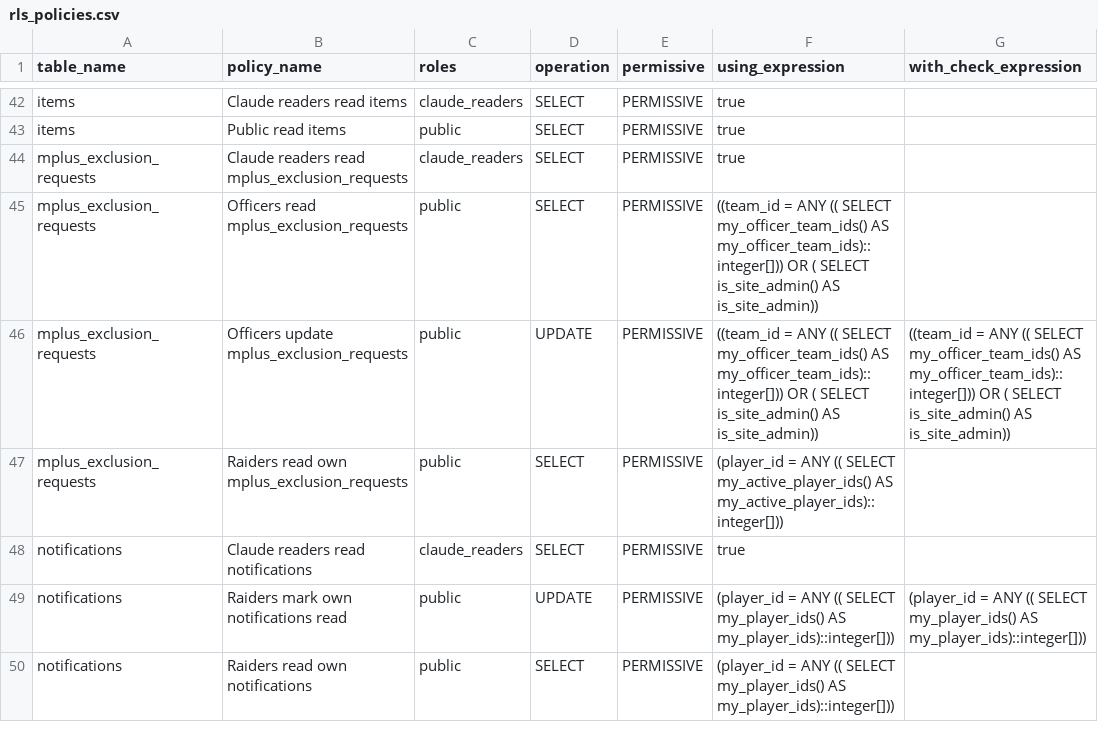
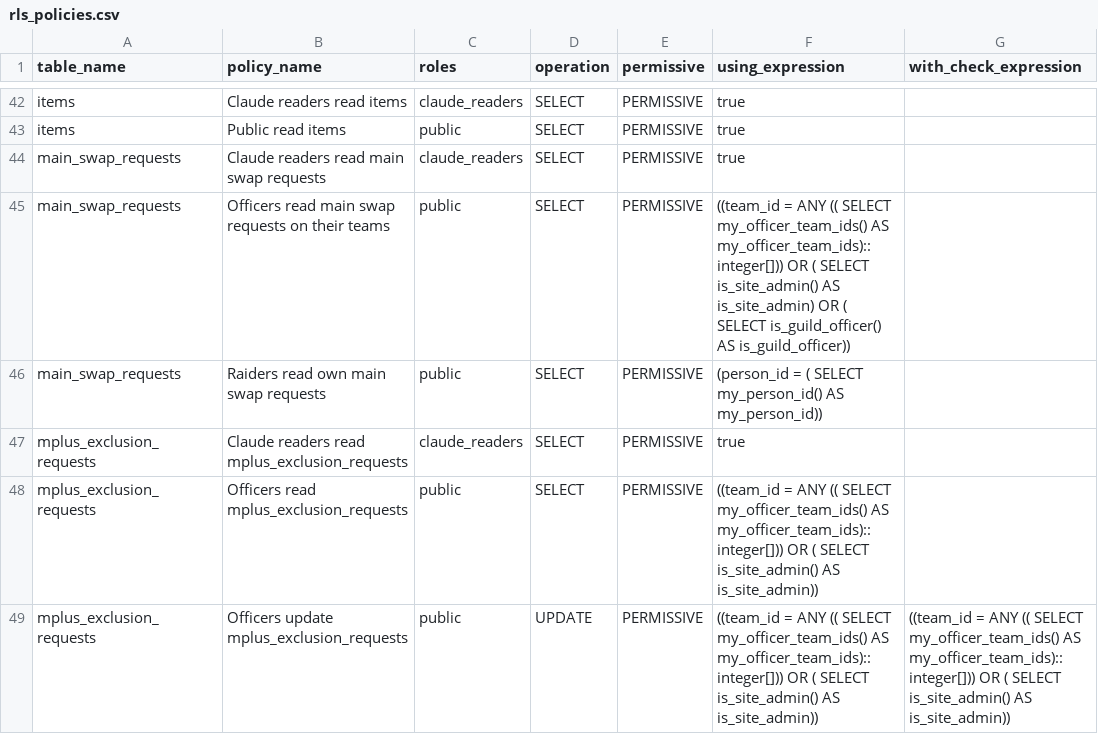
Before and after one commit to katogaming88/WGA-Raid-Hub, a CSV file: docs/rls_policies.csv, drawn as a sheet; only a part is shown, gaps mark what is left out; the shorter side is filled out with more unchanged rows.

```diff
--- a/docs/rls_policies.csv
+++ b/docs/rls_policies.csv
@@ -51,2 +51,5 @@ items,Claude readers read items,claude_readers,SELECT,PERMISSIVE,true,
 items,Public read items,public,SELECT,PERMISSIVE,true,
+main_swap_requests,Claude readers read main swap requests,claude_readers,SELECT,PERMISSIVE,true,
+main_swap_requests,Officers read main swap requests on their teams,public,SELECT,PERMISSIVE,((team_id = ANY (( SELECT my_officer_team_ids() AS my_officer_team_ids)::integer[])) OR ( SELECT is_site_admin() AS is_site_admin) OR ( SELECT is_guild_officer() AS is_guild_officer)),
+main_swap_requests,Raiders read own main swap requests,public,SELECT,PERMISSIVE,(person_id = ( SELECT my_person_id() AS my_person_id)),
 mplus_exclusion_requests,Claude readers read mplus_exclusion_requests,claude_readers,SELECT,PERMISSIVE,true,
```
